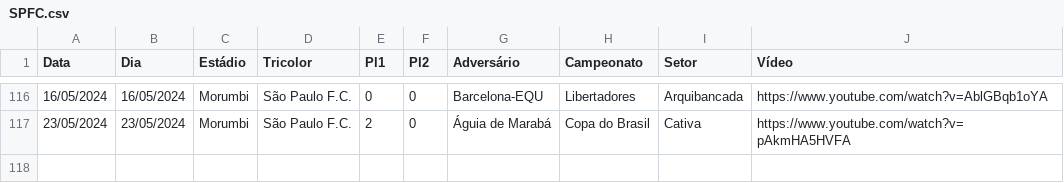
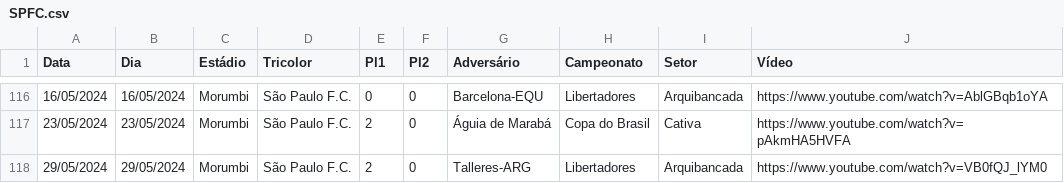
Before and after one commit to renatosts/SPFC, a CSV file: CSV/SPFC.csv, drawn as a sheet; only a part is shown, gaps mark what is left out.

Commit message:
Processamento 30/05/2024

```diff
--- a/CSV/SPFC.csv
+++ b/CSV/SPFC.csv
@@ -117 +117,2 @@ Data;Dia;Estádio;Tricolor;Pl1;Pl2;Adversário;Campeonato;Setor;Vídeo
 23/05/2024;23/05/2024;Morumbi;São Paulo F.C.;2;0;Águia de Marabá;Copa do Brasil;Cativa;https://www.youtube.com/watch?v=pAkmHA5HVFA
+29/05/2024;29/05/2024;Morumbi;São Paulo F.C.;2;0;Talleres-ARG;Libertadores;Arquibancada;https://www.youtube.com/watch?v=VB0fQJ_lYM0
```
